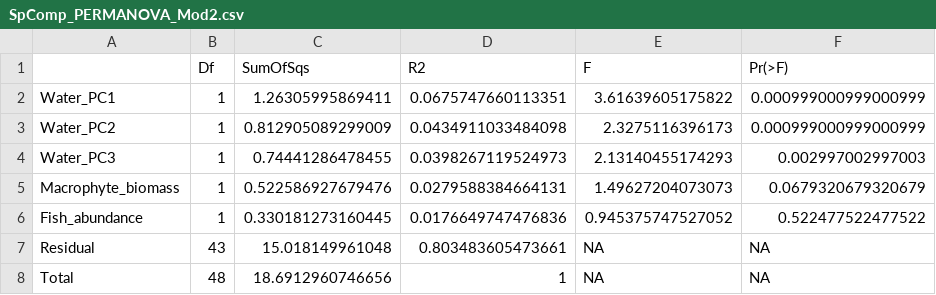
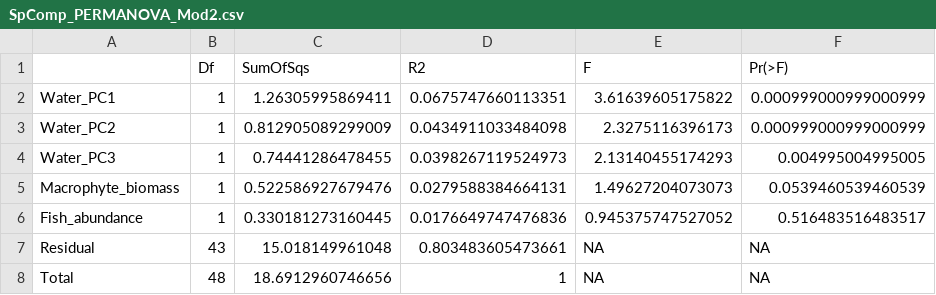
Before and after one commit to oksanabuzh/Benthic_Macroinvertibrates, a CSV file: Results/SpComp_PERMANOVA_Mod2.csv, drawn as a sheet.

```diff
--- a/Results/SpComp_PERMANOVA_Mod2.csv
+++ b/Results/SpComp_PERMANOVA_Mod2.csv
@@ -3,5 +3,5 @@
 "Water_PC2",1,0.812905089299009,0.0434911033484098,2.3275116396173,0.000999000999000999
-"Water_PC3",1,0.74441286478455,0.0398267119524973,2.13140455174293,0.002997002997003
-"Macrophyte_biomass",1,0.522586927679476,0.0279588384664131,1.49627204073073,0.0679320679320679
-"Fish_abundance",1,0.330181273160445,0.0176649747476836,0.945375747527052,0.522477522477522
+"Water_PC3",1,0.74441286478455,0.0398267119524973,2.13140455174293,0.004995004995005
+"Macrophyte_biomass",1,0.522586927679476,0.0279588384664131,1.49627204073073,0.0539460539460539
+"Fish_abundance",1,0.330181273160445,0.0176649747476836,0.945375747527052,0.516483516483517
 "Residual",43,15.018149961048,0.803483605473661,NA,NA
```
Also changed, not shown: 1 other file.
